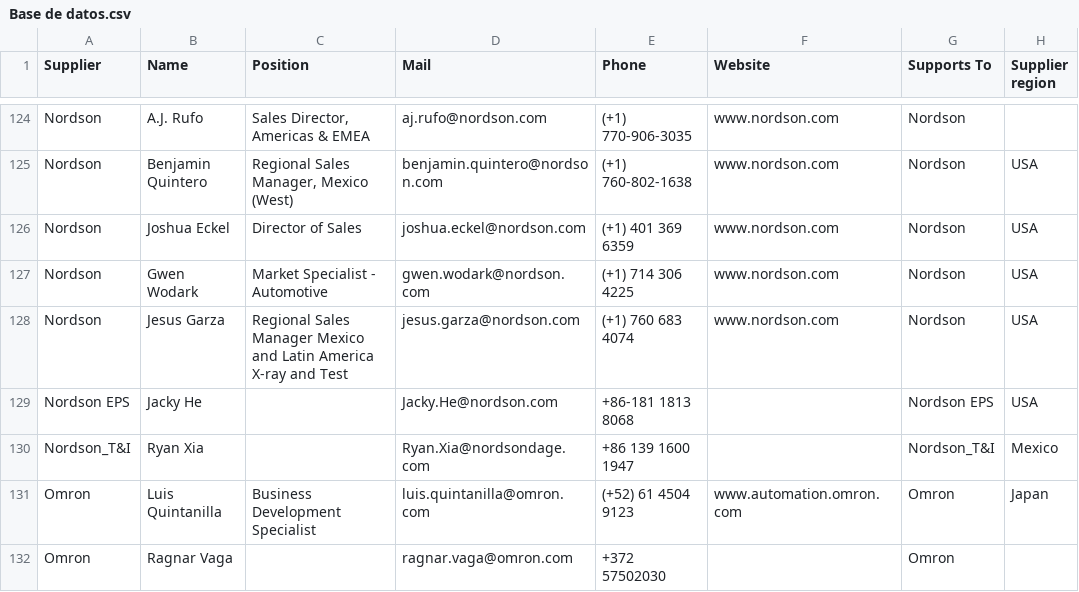
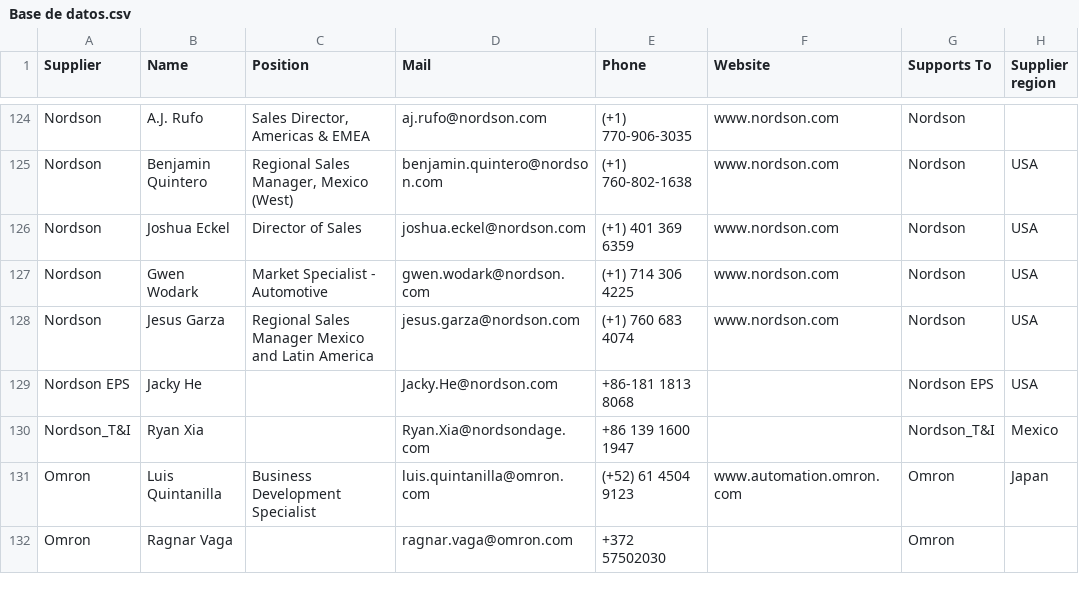
Before and after one commit to moi6k2/Directory, a CSV file: Base de datos.csv, drawn as a sheet; only a part is shown, gaps mark what is left out; ↵ is a line break in a cell; the diff covers the shown part only; the diff names each change by its address in the sheet, - before the commit and + after, or states it on an @@ line.

```diff
--- a/Base de datos.csv
+++ b/Base de datos.csv
-C128 (Position): …Latin America ↵ X-ray and Test
+C128 (Position): …Latin America
```
Also changed, not shown: 40 edited cells elsewhere in this file.
